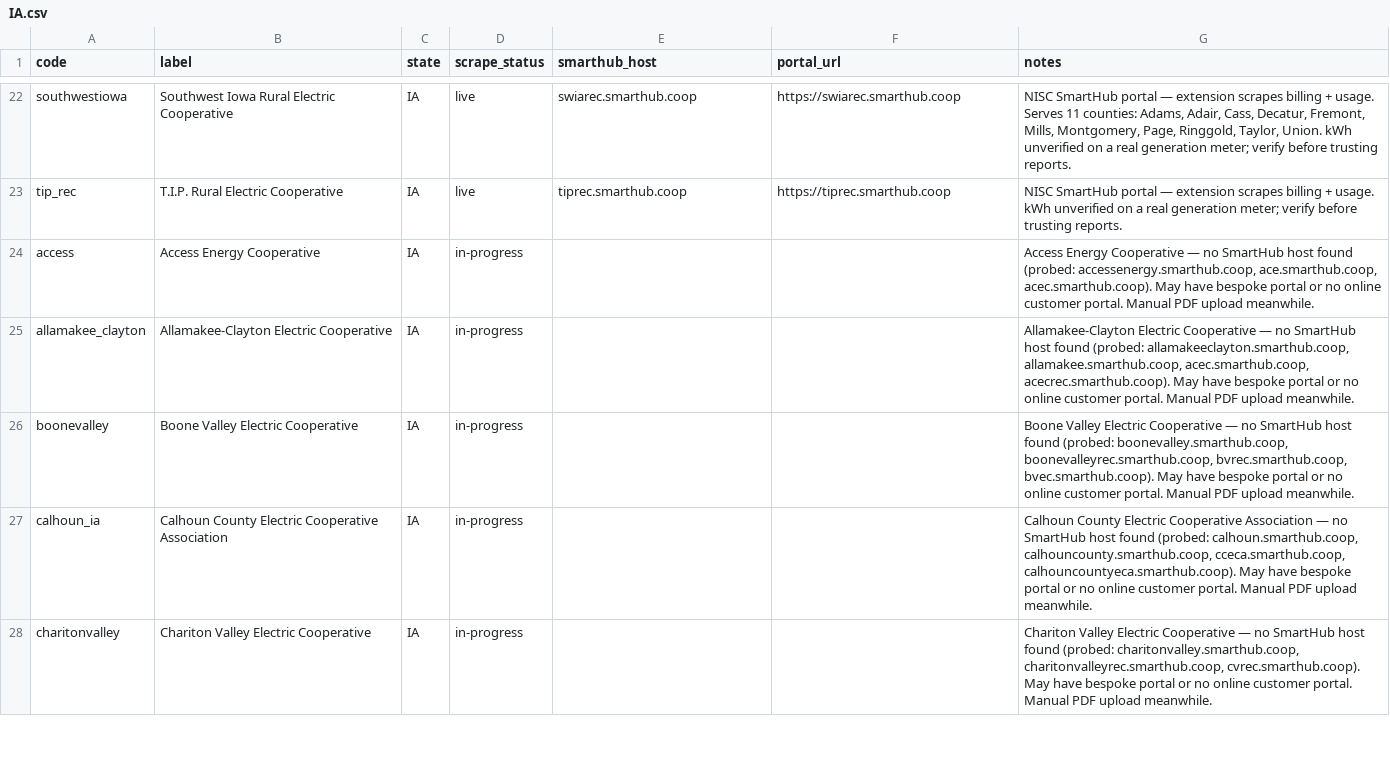
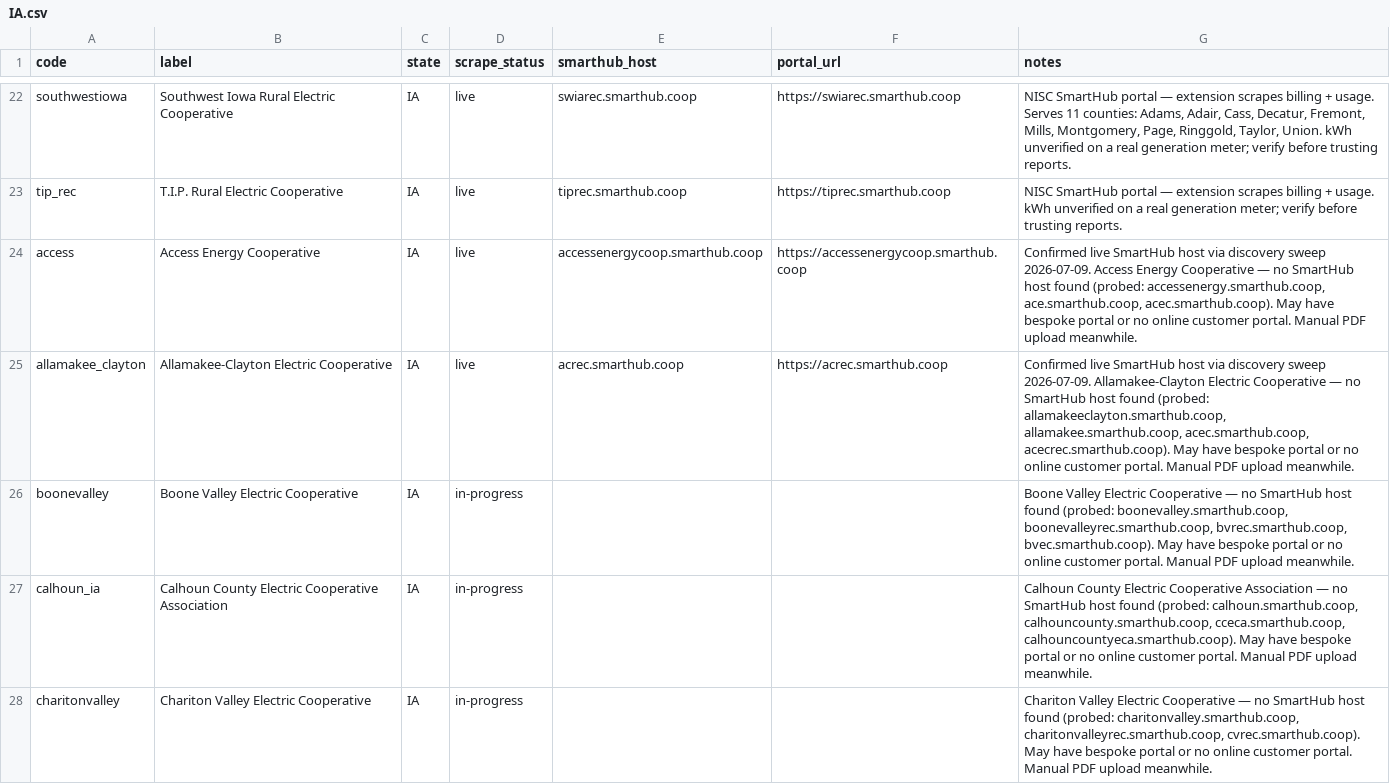
Before and after one commit to Garface111/solar-operator, a CSV file: api/data/providers/IA.csv, drawn as a sheet; only a part is shown, gaps mark what is left out; the diff covers the shown part only.

```diff
--- a/api/data/providers/IA.csv
+++ b/api/data/providers/IA.csv
@@ -23,4 +23,4 @@ southwestiowa,Southwest Iowa Rural Electric Cooperative,IA,live,swiarec.smarthub
 tip_rec,T.I.P. Rural Electric Cooperative,IA,live,tiprec.smarthub.coop,https://tiprec.smarthub.coop,NISC SmartHub portal — extension scrapes billing + usage. kWh unverified on a real generation meter; verify before trusting reports.
-access,Access Energy Cooperative,IA,in-progress,,,"Access Energy Cooperative — no SmartHub host found (probed: accessenergy.smarthub.coop, ace.smarthub.coop, acec.smarthub.coop). May have bespoke portal or no online customer portal. Manual PDF upload meanwhile."
-allamakee_clayton,Allamakee-Clayton Electric Cooperative,IA,in-progress,,,"Allamakee-Clayton Electric Cooperative — no SmartHub host found (probed: allamakeeclayton.smarthub.coop, allamakee.smarthub.coop, acec.smarthub.coop, acecrec.smarthub.coop). May have bespoke portal or no online customer portal. Manual PDF upload meanwhile."
+access,Access Energy Cooperative,IA,live,accessenergycoop.smarthub.coop,https://accessenergycoop.smarthub.coop,"Confirmed live SmartHub host via discovery sweep 2026-07-09. Access Energy Cooperative — no SmartHub host found (probed: accessenergy.smarthub.coop, ace.smarthub.coop, acec.smarthub.coop). May have bespoke portal or no online customer portal. Manual PDF upload meanwhile."
+allamakee_clayton,Allamakee-Clayton Electric Cooperative,IA,live,acrec.smarthub.coop,https://acrec.smarthub.coop,"Confirmed live SmartHub host via discovery sweep 2026-07-09. Allamakee-Clayton Electric Cooperative — no SmartHub host found (probed: allamakeeclayton.smarthub.coop, allamakee.smarthub.coop, acec.smarthub.coop, acecrec.smarthub.coop). May have bespoke portal or no online customer portal. Manual PDF upload meanwhile."
 boonevalley,Boone Valley Electric Cooperative,IA,in-progress,,,"Boone Valley Electric Cooperative — no SmartHub host found (probed: boonevalley.smarthub.coop, boonevalleyrec.smarthub.coop, bvrec.smarthub.coop, bvec.smarthub.coop). May have bespoke portal or no online customer portal. Manual PDF upload meanwhile."
```
Also changed, not shown: 8 edited cells elsewhere in this file, api/data/providers/MN.csv, api/data/providers/OH.csv, 28 other files.
